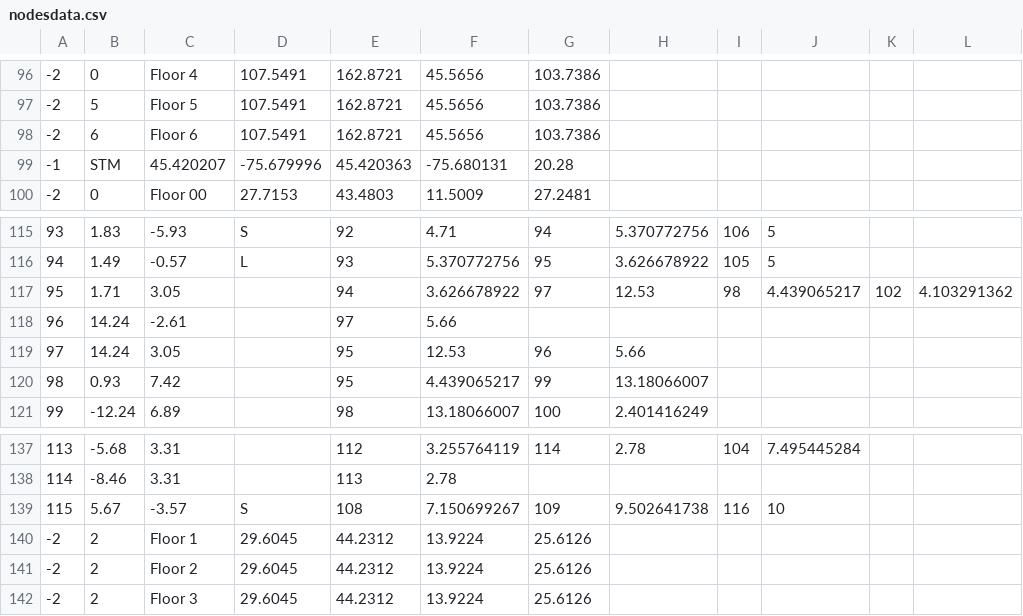
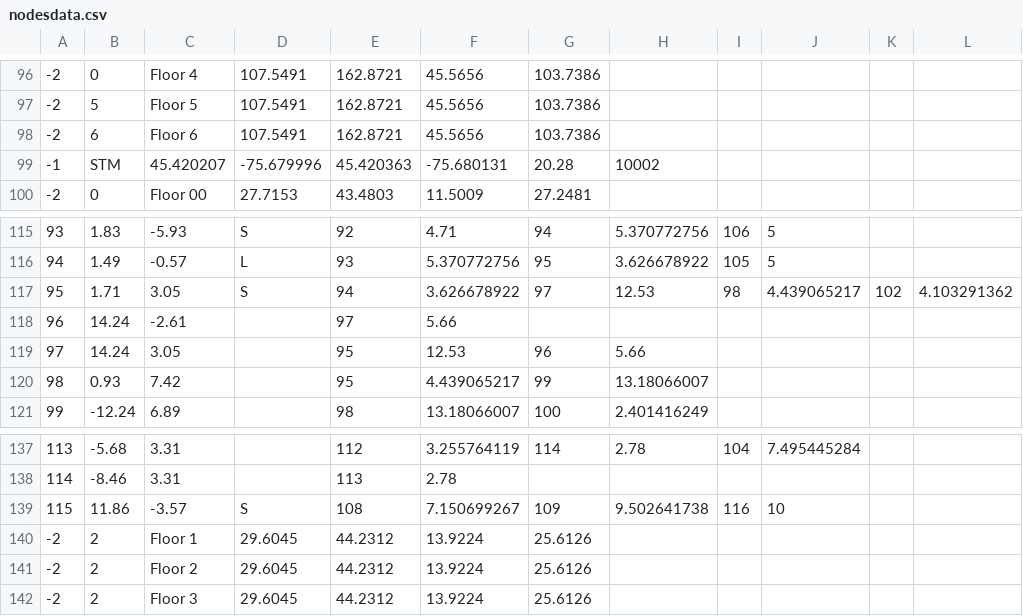
Before and after one commit to FA1-3/SecurityMap, a CSV file: app/src/main/res/raw/nodesdata.csv, drawn as a sheet; only a part is shown, gaps mark what is left out; the diff covers the shown part only; the diff names each change by its address in the sheet, - before the commit and + after, or states it on an @@ line.

```diff
--- a/app/src/main/res/raw/nodesdata.csv
+++ b/app/src/main/res/raw/nodesdata.csv
-H99: (empty)
+H99: 10002
-D117: (empty)
+D117: S
-B139: 5.67
+B139: 11.86
```
Also changed, not shown: 3 added rows and 21 edited cells elsewhere in this file, 11 other files.
